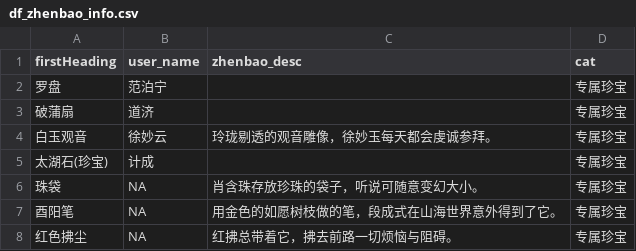
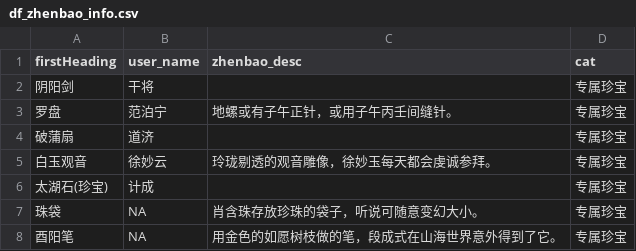
Before and after one commit to zhouqianru91/jiangnanbaijingtu_zqr, a CSV file: df_zhenbao_info.csv, drawn as a sheet; only a part is shown; the shorter side is filled out with more unchanged rows.

```diff
--- a/df_zhenbao_info.csv
+++ b/df_zhenbao_info.csv
@@ -1,3 +1,4 @@
 "firstHeading","user_name","zhenbao_desc","cat"
-"罗盘","范泊宁","","专属珍宝"
+"阴阳剑","干将","","专属珍宝"
+"罗盘","范泊宁","地螺或有子午正针，或用子午丙壬间缝针。","专属珍宝"
 "破蒲扇","道济","","专属珍宝"
```
Also changed, not shown: df_user_info.csv, df_user_property.csv, 3 other files.
